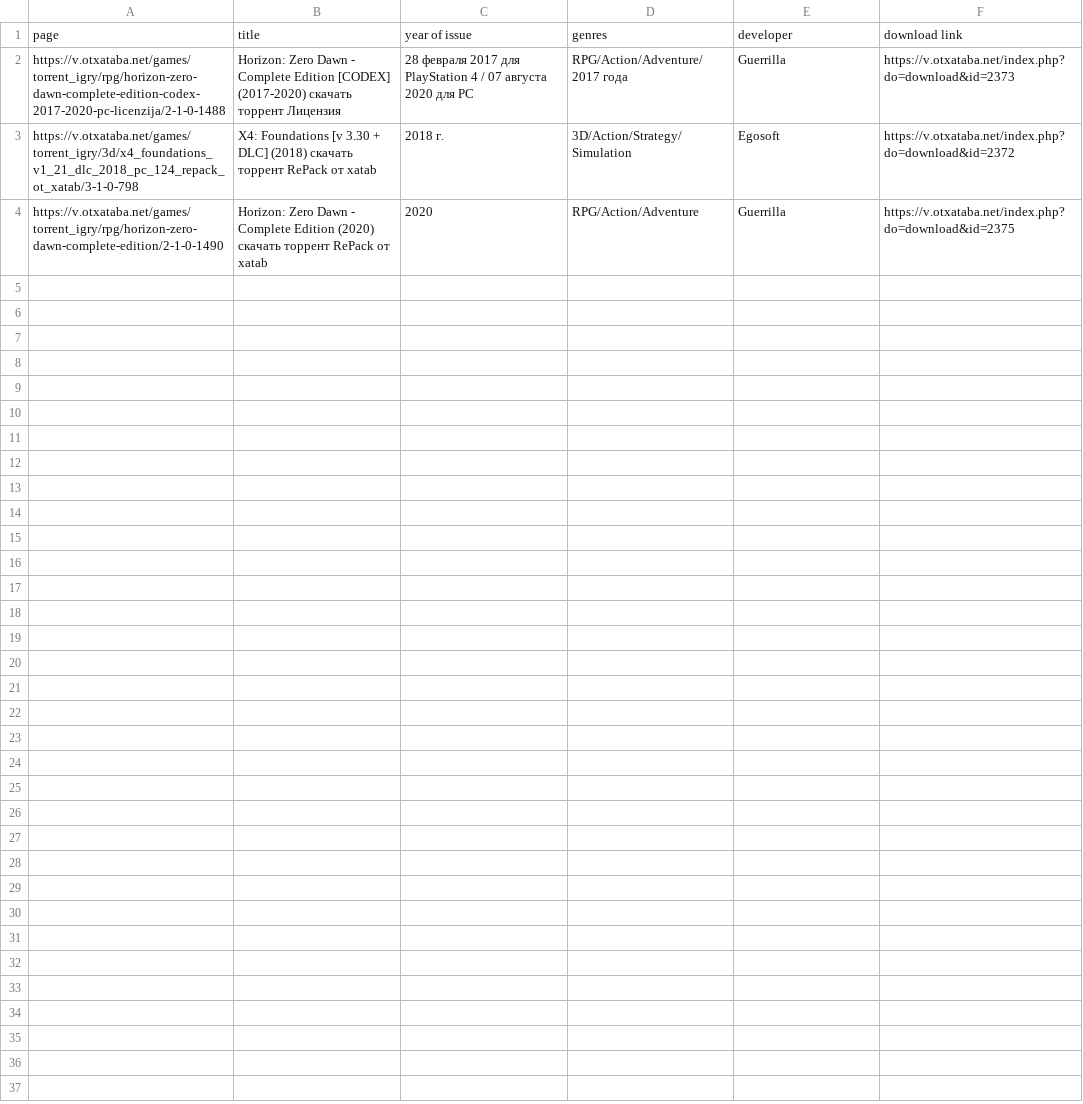
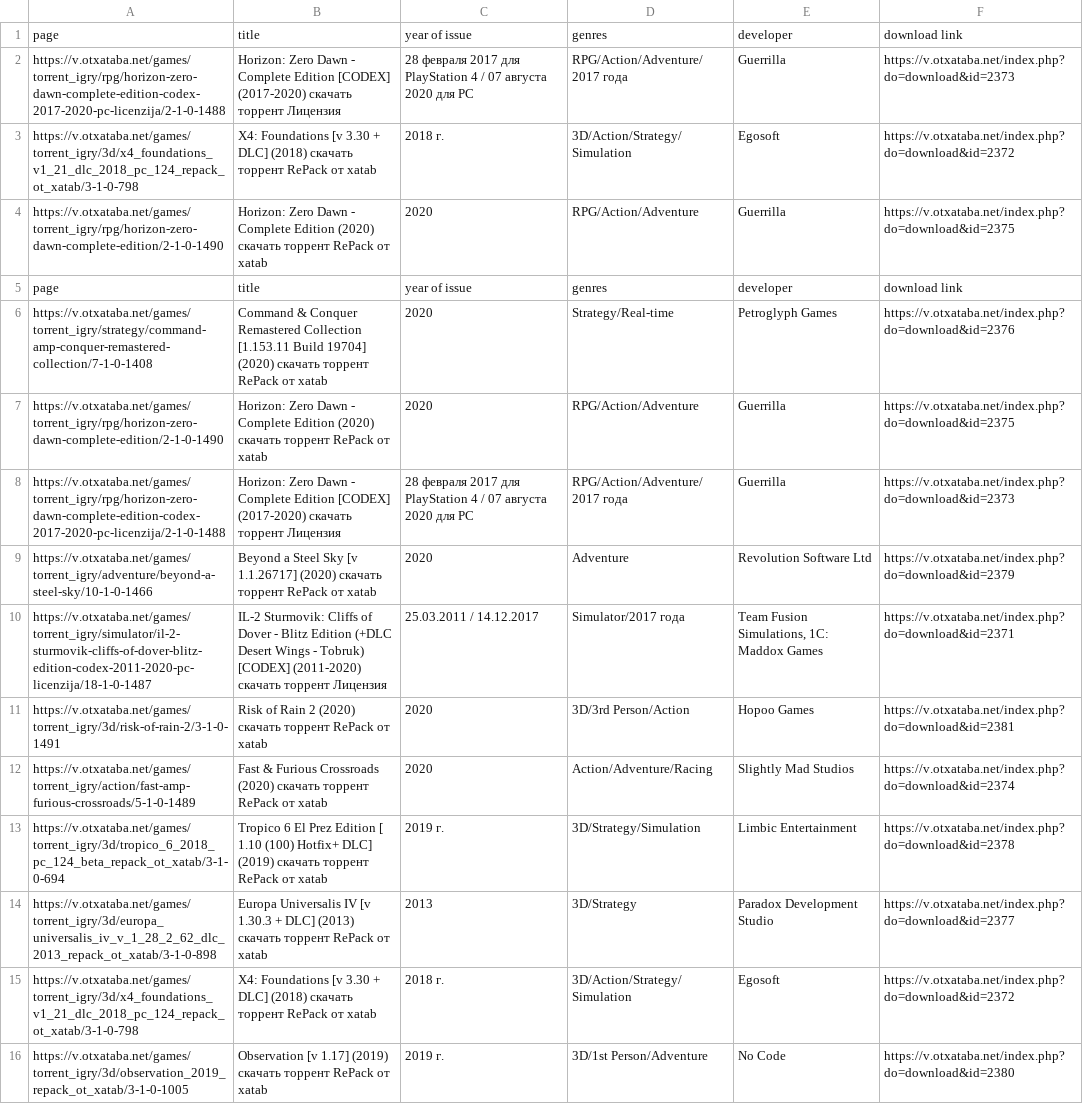
Before and after one commit to LordVader23/parsers-test, a CSV file: coinmarket/otxataba.csv, drawn as a sheet.

Commit message:
Csv with data

```diff
--- a/coinmarket/otxataba.csv
+++ b/coinmarket/otxataba.csv
@@ -4 +4,13 @@ https://v.otxataba.net/games/torrent_igry/3d/x4_foundations_v1_21_dlc_2018_pc_12
 https://v.otxataba.net/games/torrent_igry/rpg/horizon-zero-dawn-complete-edition/2-1-0-1490,Horizon: Zero Dawn - Complete Edition (2020) скачать торрент RePack от xatab , 2020,RPG/Action/Adventure,Guerrilla,https://v.otxataba.net/index.php?do=download&id=2375
+page,title,year of issue,genres,developer,download link
+https://v.otxataba.net/games/torrent_igry/strategy/command-amp-conquer-remastered-collection/7-1-0-1408,Command & Conquer Remastered Collection [1.153.11 Build 19704] (2020) скачать торрент RePack от xatab , 2020,Strategy/Real-time,Petroglyph Games,https://v.otxataba.net/index.php?do=download&id=2376
+https://v.otxataba.net/games/torrent_igry/rpg/horizon-zero-dawn-complete-edition/2-1-0-1490,Horizon: Zero Dawn - Complete Edition (2020) скачать торрент RePack от xatab , 2020,RPG/Action/Adventure,Guerrilla,https://v.otxataba.net/index.php?do=download&id=2375
+https://v.otxataba.net/games/torrent_igry/rpg/horizon-zero-dawn-complete-edition-codex-2017-2020-pc-licenzija/2-1-0-1488,Horizon: Zero Dawn - Complete Edition [CODEX] (2017-2020) скачать торрент Лицензия , 28 февраля 2017 для PlayStation 4 / 07 августа 2020 для PC,RPG/Action/Adventure/2017 года,Guerrilla,https://v.otxataba.net/index.php?do=download&id=2373
+https://v.otxataba.net/games/torrent_igry/adventure/beyond-a-steel-sky/10-1-0-1466,Beyond a Steel Sky [v 1.1.26717] (2020) скачать торрент RePack от xatab , 2020,Adventure,Revolution Software Ltd,https://v.otxataba.net/index.php?do=download&id=2379
+https://v.otxataba.net/games/torrent_igry/simulator/il-2-sturmovik-cliffs-of-dover-blitz-edition-codex-2011-2020-pc-licenzija/18-1-0-1487,IL-2 Sturmovik: Cliffs of Dover - Blitz Edition (+DLC Desert Wings - Tobruk) [CODEX] (2011-2020) скачать торрент Лицензия , 25.03.2011 / 14.12.2017,Simulator/2017 года,"Team Fusion Simulations, 1C: Maddox Games",https://v.otxataba.net/index.php?do=download&id=2371
+https://v.otxataba.net/games/torrent_igry/3d/risk-of-rain-2/3-1-0-1491,Risk of Rain 2 (2020) скачать торрент RePack от xatab , 2020,3D/3rd Person/Action,Hopoo Games,https://v.otxataba.net/index.php?do=download&id=2381
+https://v.otxataba.net/games/torrent_igry/action/fast-amp-furious-crossroads/5-1-0-1489,Fast & Furious Crossroads (2020) скачать торрент RePack от xatab , 2020,Action/Adventure/Racing,Slightly Mad Studios,https://v.otxataba.net/index.php?do=download&id=2374
+https://v.otxataba.net/games/torrent_igry/3d/tropico_6_2018_pc_124_beta_repack_ot_xatab/3-1-0-694,Tropico 6 El Prez Edition [ 1.10 (100) Hotfix+ DLC] (2019) скачать торрент RePack от xatab , 2019 г.,3D/Strategy/Simulation,Limbic Entertainment,https://v.otxataba.net/index.php?do=download&id=2378
+https://v.otxataba.net/games/torrent_igry/3d/europa_universalis_iv_v_1_28_2_62_dlc_2013_repack_ot_xatab/3-1-0-898,Europa Universalis IV [v 1.30.3 + DLC] (2013) скачать торрент RePack от xatab , 2013,3D/Strategy,Paradox Development Studio,https://v.otxataba.net/index.php?do=download&id=2377
+https://v.otxataba.net/games/torrent_igry/3d/x4_foundations_v1_21_dlc_2018_pc_124_repack_ot_xatab/3-1-0-798,X4: Foundations [v 3.30 + DLC] (2018) скачать торрент RePack от xatab , 2018 г.,3D/Action/Strategy/Simulation,Egosoft,https://v.otxataba.net/index.php?do=download&id=2372
+https://v.otxataba.net/games/torrent_igry/3d/observation_2019_repack_ot_xatab/3-1-0-1005,Observation [v 1.17] (2019) скачать торрент RePack от xatab , 2019 г.,3D/1st Person/Adventure,No Code,https://v.otxataba.net/index.php?do=download&id=2380
```
